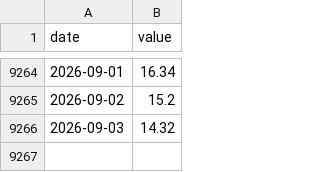
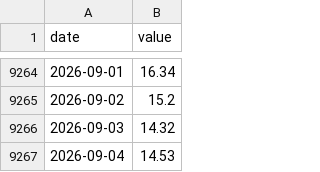
Before and after one commit to kksimsr/macro-data-cache, a CSV file: data/market/vix_daily.csv, drawn as a sheet; only a part is shown, gaps mark what is left out.

```diff
--- a/data/market/vix_daily.csv
+++ b/data/market/vix_daily.csv
@@ -9266 +9266,2 @@ date,value
 2026-09-03,14.32
+2026-09-04,14.53
```
Also changed, not shown: 12 other files.
